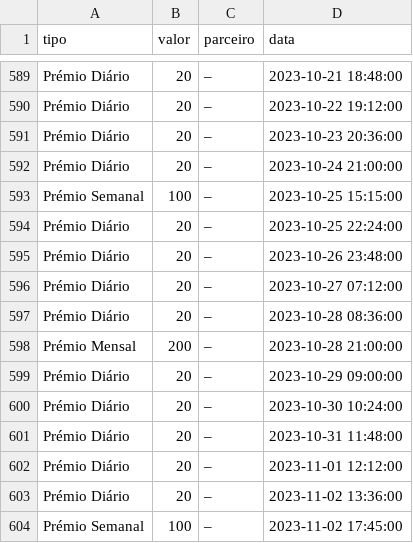
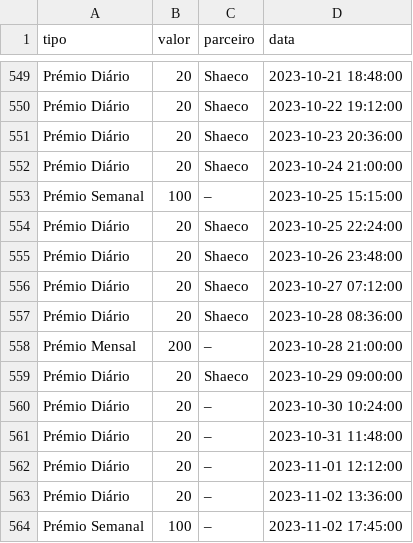
Before and after one commit to bernardo-silva/telegram-bot, a CSV file: tabela_premios.csv, drawn as a sheet; only a part is shown, gaps mark what is left out; addresses are those after the commit; the diff covers the shown part only; the diff names each change by its address in the sheet, - before the commit and + after, or states it on an @@ line.

```diff
--- a/tabela_premios.csv
+++ b/tabela_premios.csv
-C549:C552 (parceiro): –
+C549:C552 (parceiro): Shaeco
-C554:C557 (parceiro): –
+C554:C557 (parceiro): Shaeco
-C559 (parceiro): –
+C559 (parceiro): Shaeco
```
Also changed, not shown: 40 removed rows and 22 edited cells elsewhere in this file, 2 other files.
